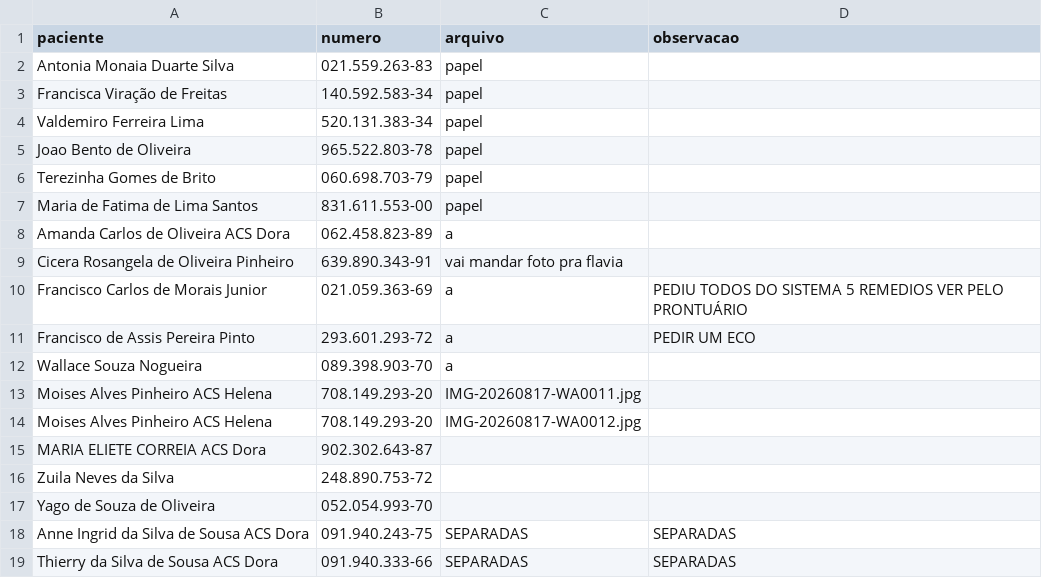
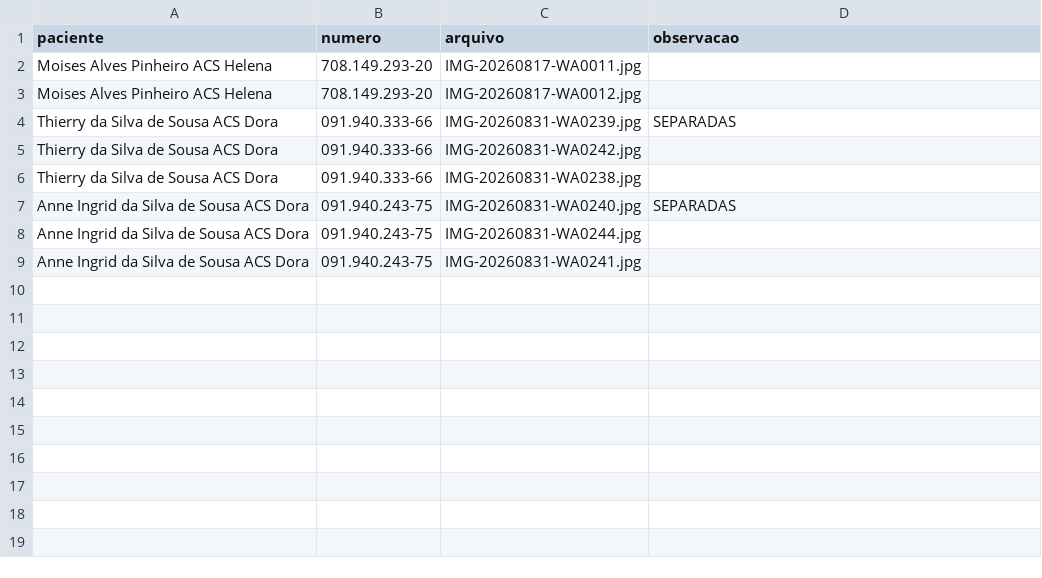
Before and after one commit to psfaltiplano/psfaltiplano, a CSV file: images/pacientes.csv, drawn as a sheet.

Commit message:
Update pacientes.csv with new images and observations
Added new image files for existing patients and updated observations.

```diff
--- a/images/pacientes.csv
+++ b/images/pacientes.csv
@@ -1,19 +1,9 @@
 paciente,numero,arquivo,observacao
-Antonia Monaia Duarte Silva,021.559.263-83,papel,
-Francisca Viração de Freitas,140.592.583-34,papel,
-Valdemiro Ferreira Lima,520.131.383-34,papel,
-Joao Bento de Oliveira,965.522.803-78,papel,
-Terezinha Gomes de Brito,060.698.703-79,papel,
-Maria de Fatima de Lima Santos,831.611.553-00,papel,
-Amanda Carlos de Oliveira ACS Dora,062.458.823-89,a,
-Cicera Rosangela de Oliveira Pinheiro,639.890.343-91,vai mandar foto pra flavia,
-Francisco Carlos de Morais Junior,021.059.363-69,a,PEDIU TODOS DO SISTEMA 5 REMEDIOS VER PELO PRONTUÁRIO
-Francisco de Assis Pereira Pinto,293.601.293-72,a,PEDIR UM ECO
-Wallace Souza Nogueira,089.398.903-70,a,
 Moises Alves Pinheiro ACS Helena,708.149.293-20,IMG-20260817-WA0011.jpg,
 Moises Alves Pinheiro ACS Helena,708.149.293-20,IMG-20260817-WA0012.jpg,
-MARIA ELIETE CORREIA ACS Dora,902.302.643-87,,
-Zuila Neves da Silva,248.890.753-72,,
-Yago de Souza de Oliveira,052.054.993-70,,
-Anne Ingrid da Silva de Sousa ACS Dora,091.940.243-75,SEPARADAS,SEPARADAS
-Thierry da Silva de Sousa ACS Dora,091.940.333-66,SEPARADAS,SEPARADAS
+Thierry da Silva de Sousa ACS Dora,091.940.333-66,IMG-20260831-WA0239.jpg,SEPARADAS
+Thierry da Silva de Sousa ACS Dora,091.940.333-66,IMG-20260831-WA0242.jpg,
+Thierry da Silva de Sousa ACS Dora,091.940.333-66,IMG-20260831-WA0238.jpg,
+Anne Ingrid da Silva de Sousa ACS Dora,091.940.243-75,IMG-20260831-WA0240.jpg,SEPARADAS
+Anne Ingrid da Silva de Sousa ACS Dora,091.940.243-75,IMG-20260831-WA0244.jpg,
+Anne Ingrid da Silva de Sousa ACS Dora,091.940.243-75,IMG-20260831-WA0241.jpg,
```
